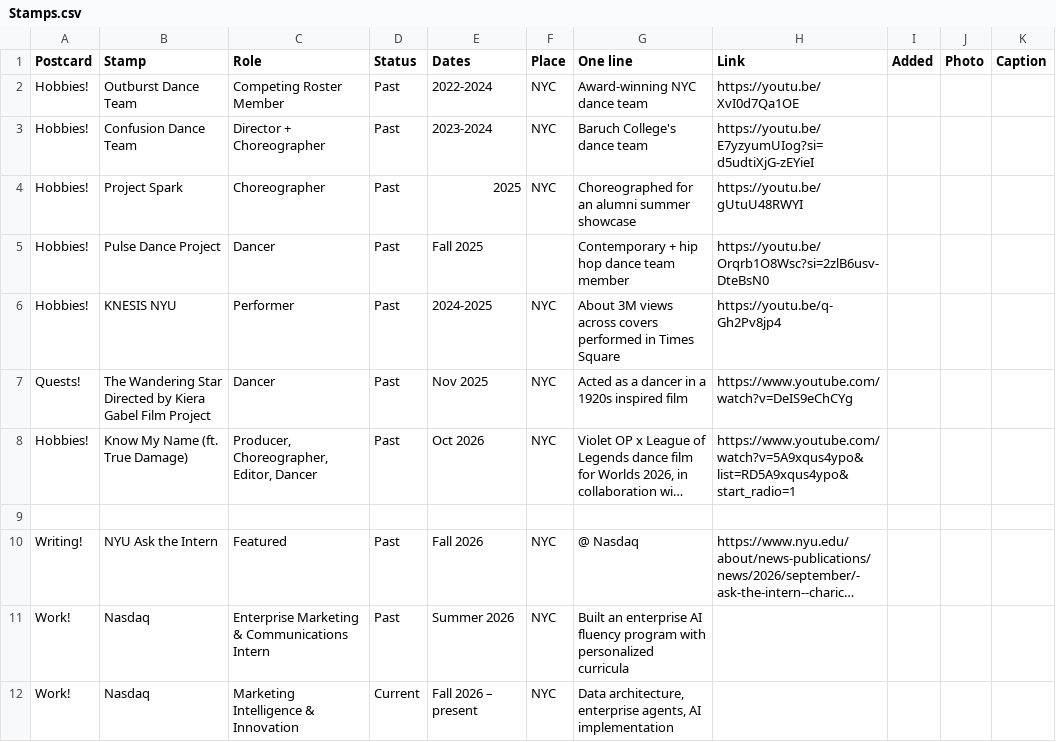
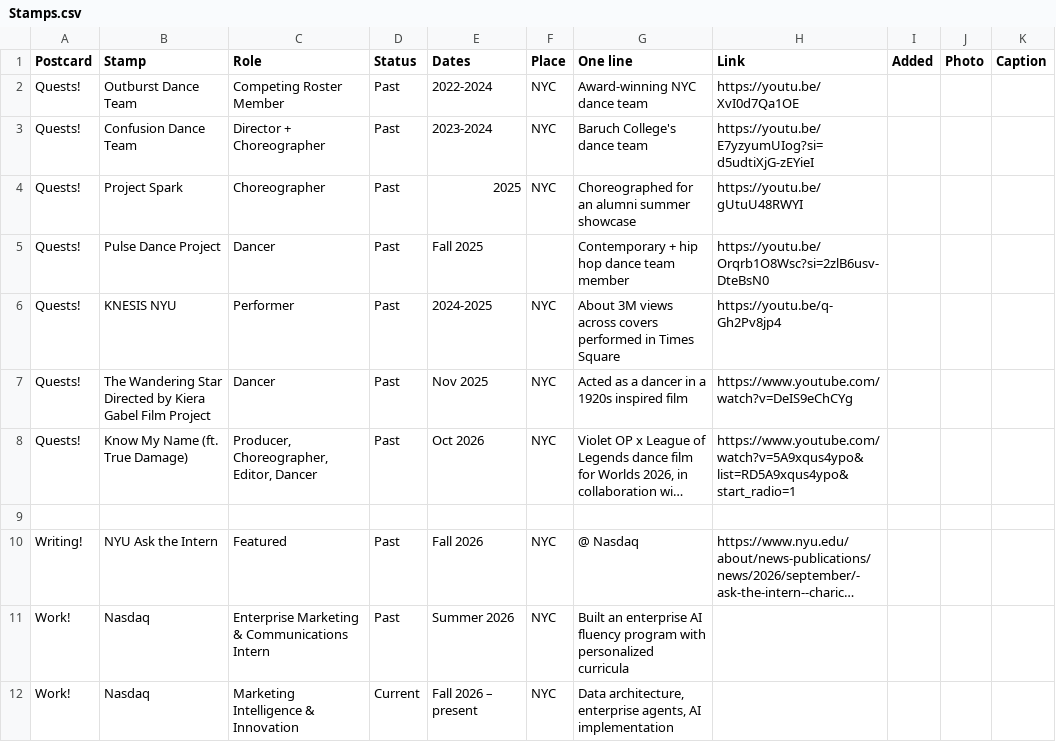
Before and after one commit to charicehuang/portfolio, a CSV file: src/data/Stamps.csv, drawn as a sheet; only a part is shown; long unchanged cells end in …; the diff names each change by its address in the sheet, - before the commit and + after, or states it on an @@ line.

```diff
--- a/src/data/Stamps.csv
+++ b/src/data/Stamps.csv
-A2:A6 (Postcard): Hobbies!
+A2:A6 (Postcard): Quests!
-A8 (Postcard): Hobbies!
+A8 (Postcard): Quests!
```
Also changed, not shown: 3 other files.
